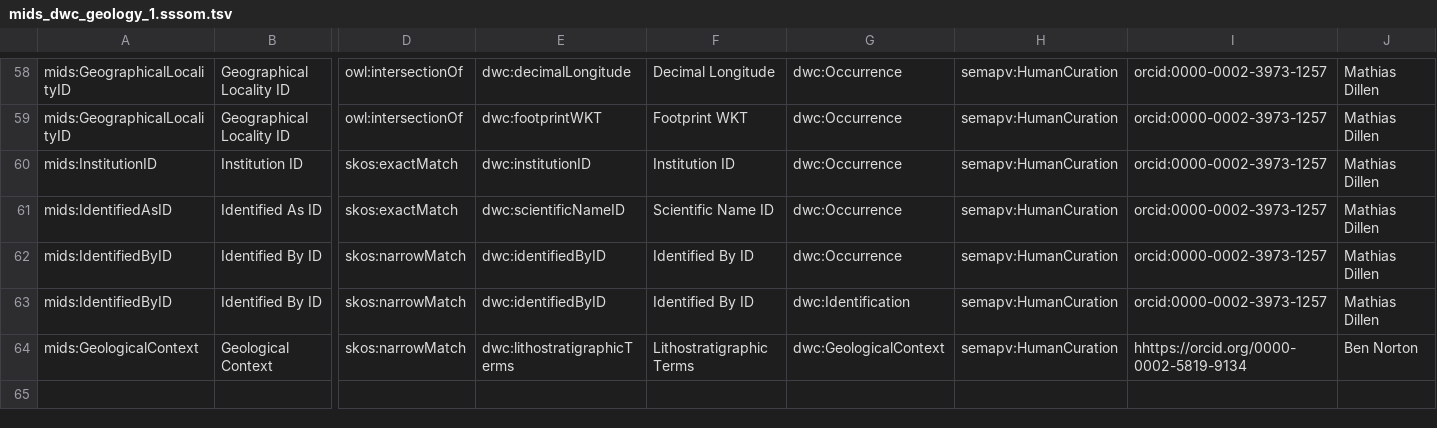
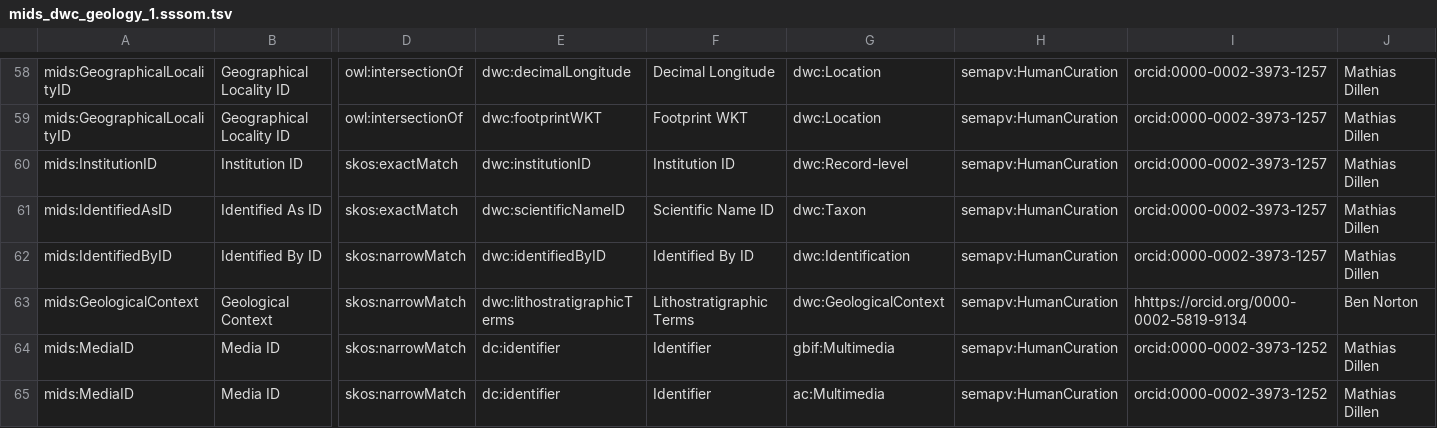
Before and after one commit to tdwg/mids, a TSV file: source/mappings/mids_dwc_geology_1.sssom.tsv, drawn as a sheet; only a part is shown, gaps mark what is left out; removed rows and columns are numbered as before the commit, all else as after; rows hold the shown columns only; the diff covers the shown part only; the diff names each change by its address in the sheet, - before the commit and + after, or states it on an @@ line.

```diff
--- a/source/mappings/mids_dwc_geology_1.sssom.tsv
+++ b/source/mappings/mids_dwc_geology_1.sssom.tsv
-G58:G59: dwc:Occurrence
+G58:G59: dwc:Location
-G60: dwc:Occurrence
+G60: dwc:Record-level
-G61: dwc:Occurrence
+G61: dwc:Taxon
-row 62: mids:IdentifiedByID | Identified By ID | skos:narrowMatch | dwc:identifiedByID | Identified By ID | dwc:Occurrence | semapv:HumanCuration | orcid:0000-0002-3973-1257 | Mathias Dillen
+row 64: mids:MediaID | Media ID | skos:narrowMatch | dc:identifier | Identifier | gbif:Multimedia | semapv:HumanCuration | orcid:0000-0002-3973-1252 | Mathias Dillen
+row 65: mids:MediaID | Media ID | skos:narrowMatch | dc:identifier | Identifier | ac:Multimedia | semapv:HumanCuration | orcid:0000-0002-3973-1252 | Mathias Dillen
```
Also changed, not shown: 1 added row, 1 removed row and 67 edited cells elsewhere in this file, source/mappings/mids_dwc_biology_1.sssom.tsv.
